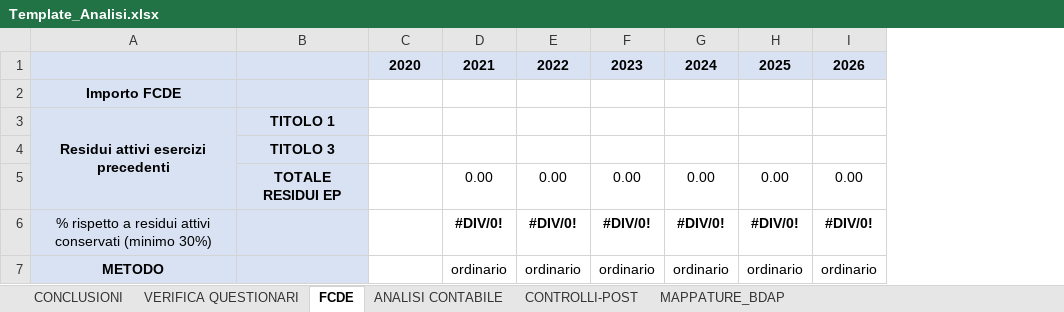
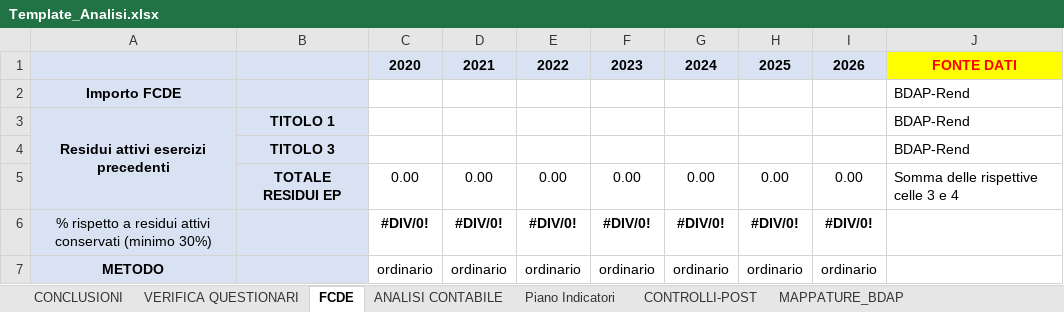
Before and after one commit to Fil0807/BDAP_Automation, an Excel workbook: Template_Analisi.xlsx, sheet FCDE, drawn as a sheet; values as stored, in another font and other column widths than the file's, no borders; the diff names each change by its address in the sheet, - before the commit and + after, or states it on an @@ line.

```diff
--- a/Template_Analisi.xlsx (sheet FCDE)
+++ b/Template_Analisi.xlsx (sheet FCDE)
+sheet tab: Piano Indicatori
+column J, rows 1-5: FONTE DATI | BDAP-Rend | BDAP-Rend | BDAP-Rend | Somma delle rispettive celle 3 e 4
-C5: (empty)
+C5: 0.00
-C6: (empty)
+C6: #DIV/0!
-C7: (empty)
+C7: ordinario
```
Also changed, not shown: sheet MAPPATURE_BDAP, sheet ANALISI CONTABILE, 24 other files.
